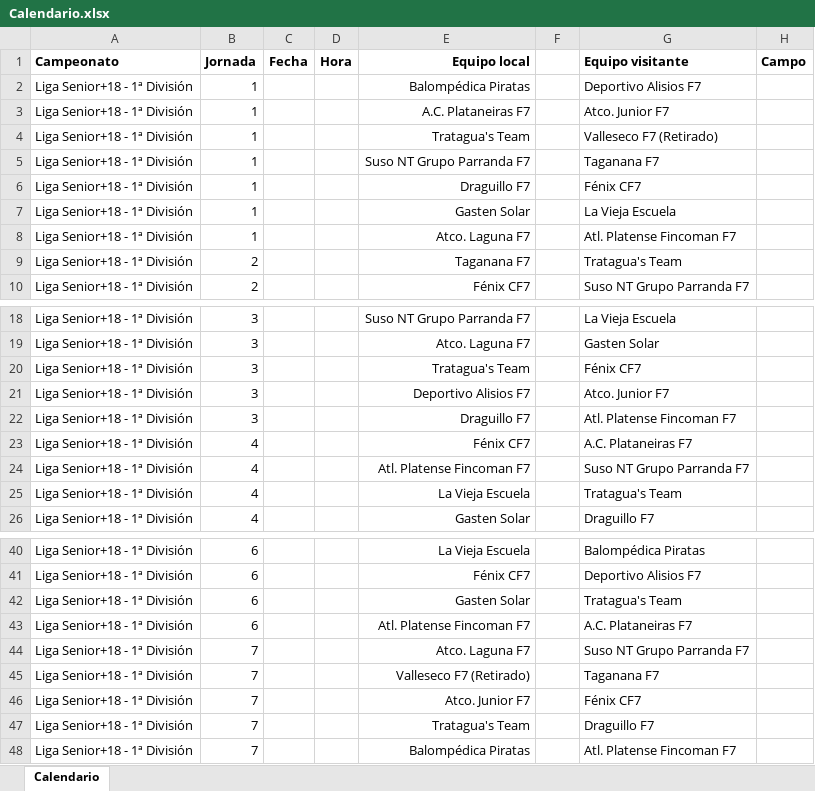
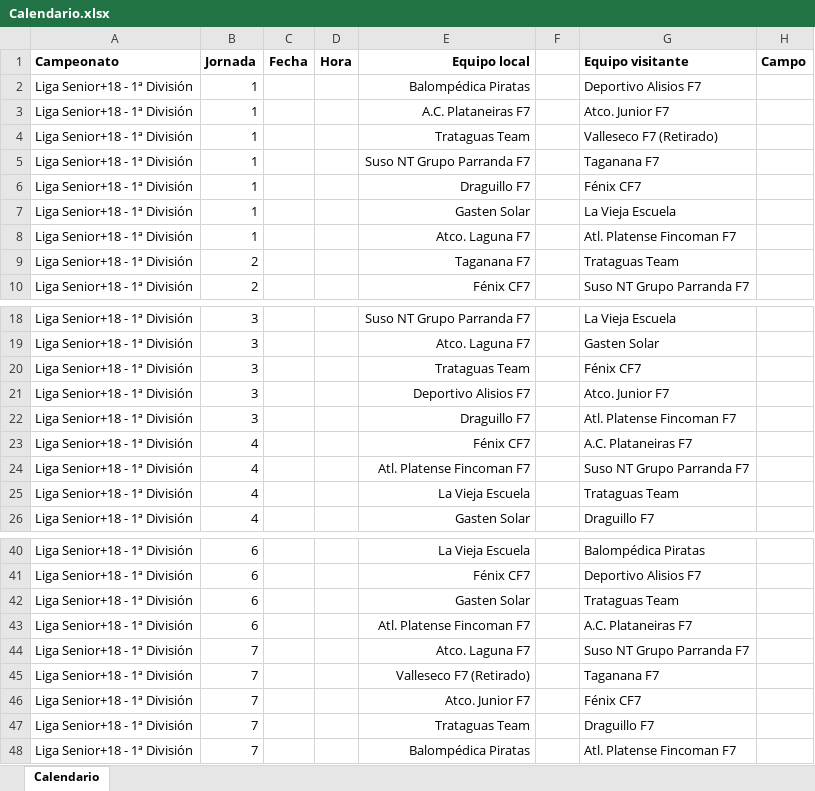
Before and after one commit to Tanatosk1/LigaAmistad, an Excel workbook: Calendario.xlsx, sheet Calendario, drawn as a sheet; only a part is shown, gaps mark what is left out; values as stored, in another font and other column widths than the file's, no borders; the diff covers the shown part only; the diff names each change by its address in the sheet, - before the commit and + after, or states it on an @@ line.

Commit message:
Muestra la fecha en la tabla, y limpieza de código

```diff
--- a/Calendario.xlsx (sheet Calendario)
+++ b/Calendario.xlsx (sheet Calendario)
-E4 (Equipo local): Tratagua's Team
+E4 (Equipo local): Trataguas Team
-G9 (Equipo visitante): Tratagua's Team
+G9 (Equipo visitante): Trataguas Team
-E20 (Equipo local): Tratagua's Team
+E20 (Equipo local): Trataguas Team
-G25 (Equipo visitante): Tratagua's Team
+G25 (Equipo visitante): Trataguas Team
-G42 (Equipo visitante): Tratagua's Team
+G42 (Equipo visitante): Trataguas Team
-E47 (Equipo local): Tratagua's Team
+E47 (Equipo local): Trataguas Team
```
Also changed, not shown: 20 edited cells elsewhere in this sheet, 3 other files.
